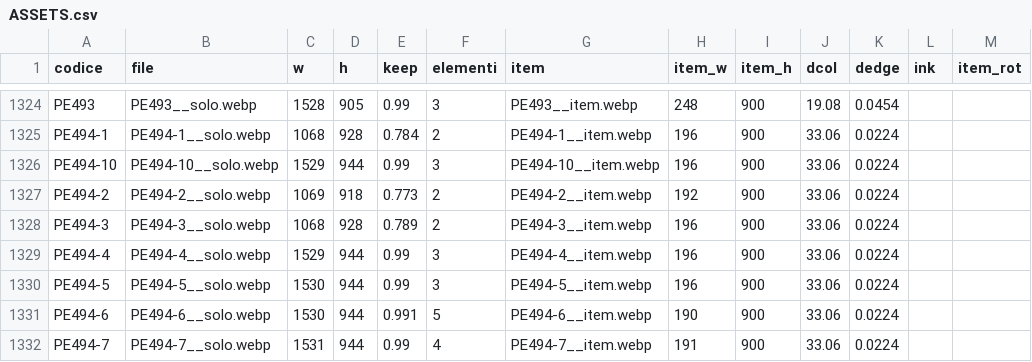
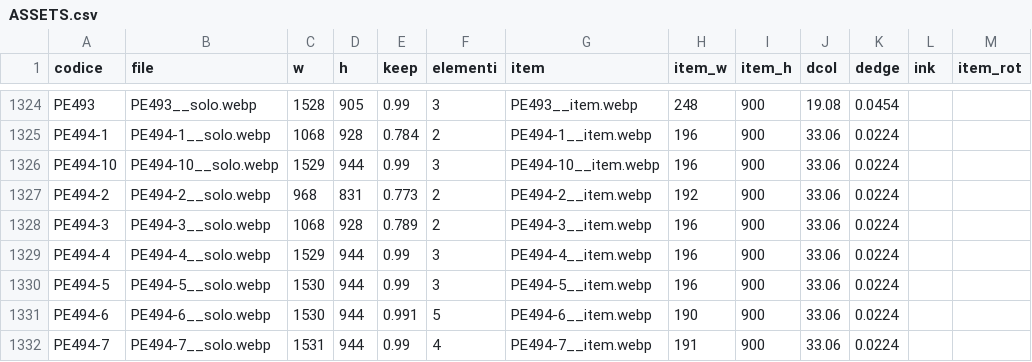
Before and after one commit to zzz89782599-arch/main-paper-catalog-editor, a CSV file: catalog_v2/dist/stato/ASSETS.csv, drawn as a sheet; only a part is shown, gaps mark what is left out.

Commit message:
item_pick.json, STRUTTURA.csv, EAN_FIX.csv, PACK_FIX.csv, TESTI.csv, ASSETS.csv (Isaac)

```diff
--- a/catalog_v2/dist/stato/ASSETS.csv
+++ b/catalog_v2/dist/stato/ASSETS.csv
@@ -1326,3 +1326,3 @@ PE494-1,PE494-1__solo.webp,1068,928,0.784,2,PE494-1__item.webp,196,900,33.06,0.0
 PE494-10,PE494-10__solo.webp,1529,944,0.99,3,PE494-10__item.webp,196,900,33.06,0.0224,,
-PE494-2,PE494-2__solo.webp,1069,918,0.773,2,PE494-2__item.webp,192,900,33.06,0.0224,,
+PE494-2,PE494-2__solo.webp,968,831,0.773,2,PE494-2__item.webp,192,900,33.06,0.0224,,
 PE494-3,PE494-3__solo.webp,1068,928,0.789,2,PE494-3__item.webp,196,900,33.06,0.0224,,
```
Also changed, not shown: 1 other file.
